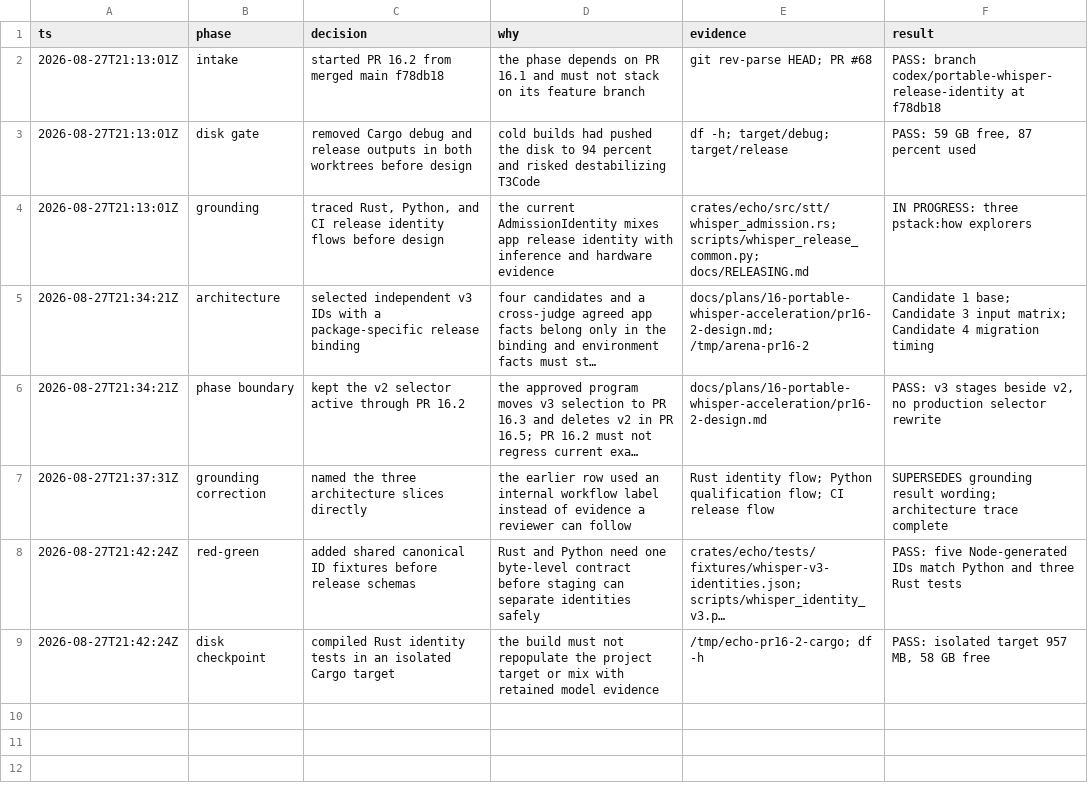
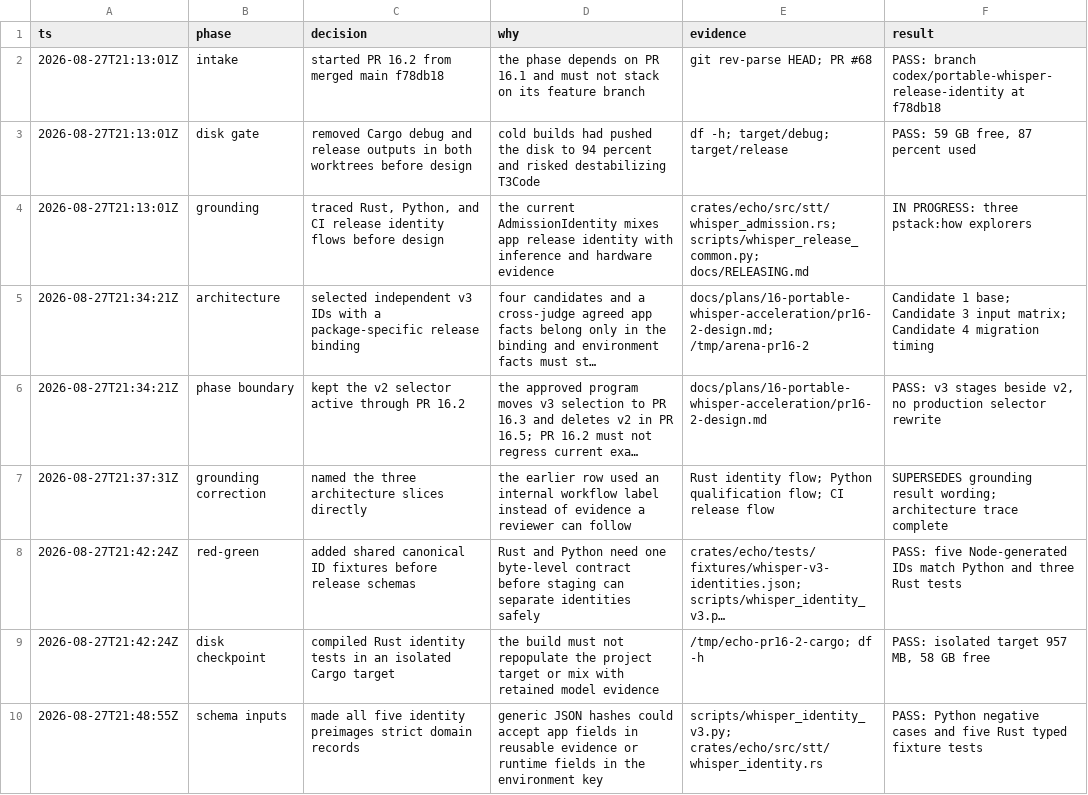
Before and after one commit to ddv1982/echo, a TSV file: .audit/pr16-2-owner.tsv, drawn as a sheet; long unchanged cells end in …; the diff names each change by its address in the sheet, - before the commit and + after, or states it on an @@ line.

Commit message:
feat(whisper): validate portable identity schemas

```diff
--- a/.audit/pr16-2-owner.tsv
+++ b/.audit/pr16-2-owner.tsv
+row 10: 2026-08-27T21:48:55Z | schema inputs | made all five identity preimages strict domain records | generic JSON hashes could accept app fields in reusable evidence or runtime fields in the environment key | scripts/whisper_identity_v3.py; crates/echo/src/stt/whisper_identity.rs | PASS: Python negative cases and five Rust typed fixture tests
```
Also changed, not shown: 2 other files.
